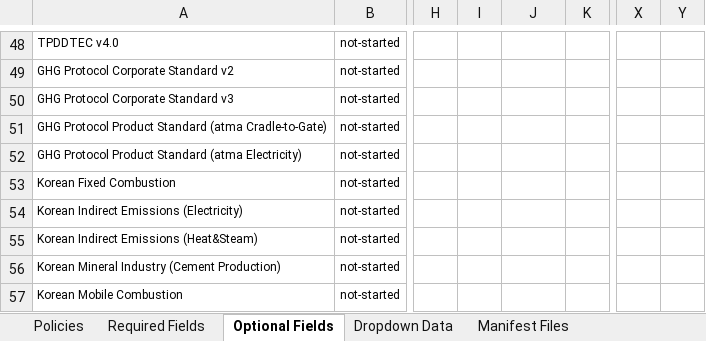
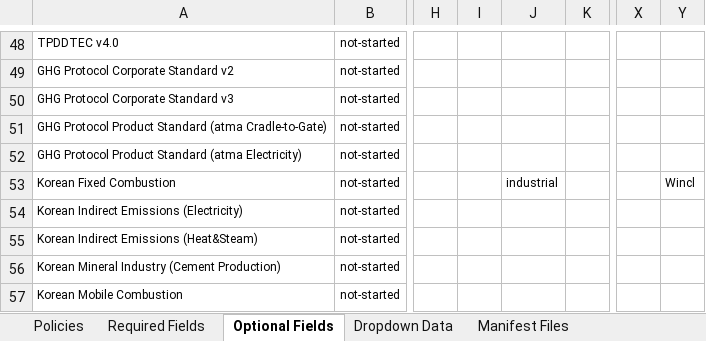
Before and after one commit to swidnikk/guardian, an Excel workbook: Methodology Library/Policy Manifest Backfill.xlsx, sheet Optional Fields, drawn as a sheet; only a part is shown, gaps mark what is left out; values as stored, in another font and other column widths than the file's, no borders; charts and pictures and table styles not drawn; the diff names each change by its address in the sheet, - before the commit and + after, or states it on an @@ line.

```diff
--- a/Methodology Library/Policy Manifest Backfill.xlsx (sheet Optional Fields)
+++ b/Methodology Library/Policy Manifest Backfill.xlsx (sheet Optional Fields)
-J53: (empty)
+J53: industrial
-Y53: (empty)
+Y53: Wincl
```
Also changed, not shown: sheet Required Fields, sheet Policies, 1 other file.
